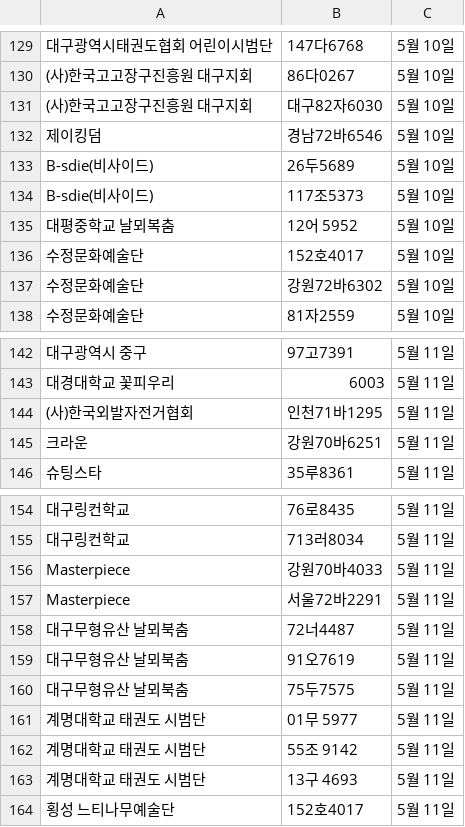
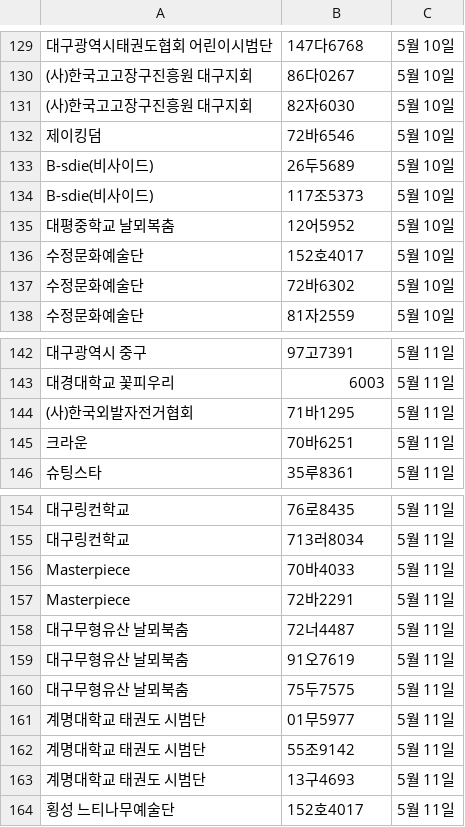
Before and after one commit to ahnonine/pdf_parking, a CSV file: data.csv, drawn as a sheet; only a part is shown, gaps mark what is left out; the diff names each change by its address in the sheet, - before the commit and + after, or states it on an @@ line.

Commit message:
Update data.csv

```diff
--- a/data.csv
+++ b/data.csv
-B131: 대구82자6030
+B131: 82자6030
-B132: 경남72바6546
+B132: 72바6546
-B135: 12어 5952
+B135: 12어5952
-B137: 강원72바6302
+B137: 72바6302
-B144: 인천71바1295
+B144: 71바1295
-B145: 강원70바6251
+B145: 70바6251
-B156: 강원70바4033
+B156: 70바4033
-B157: 서울72바2291
+B157: 72바2291
-B161: 01무 5977
+B161: 01무5977
-B162: 55조 9142
+B162: 55조9142
-B163: 13구 4693
+B163: 13구4693
```
